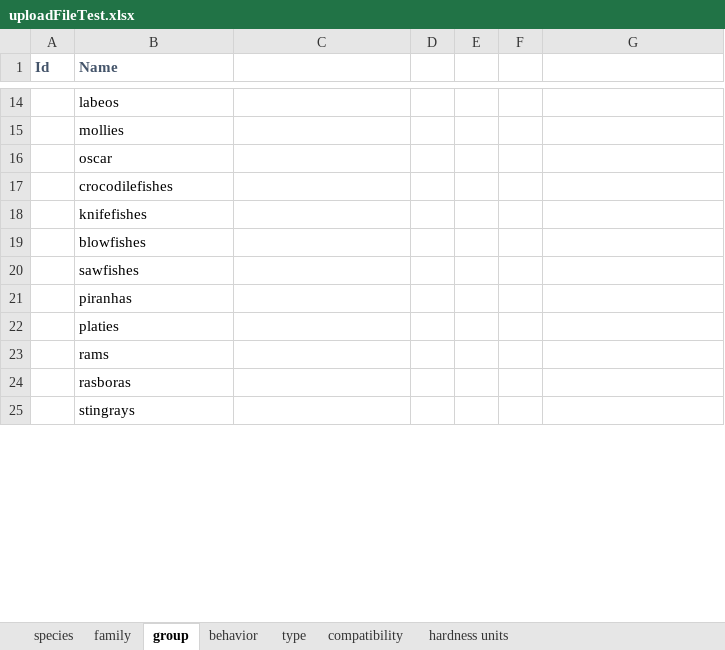
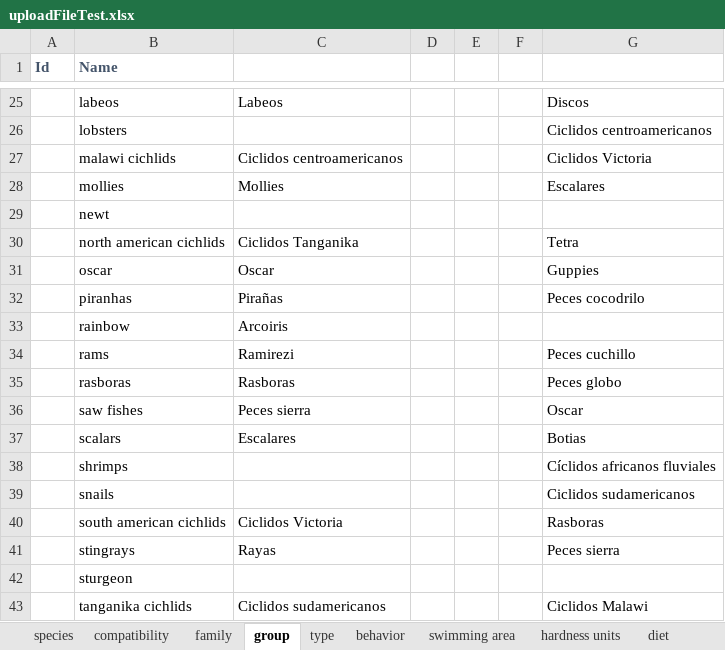
Before and after one commit to baronnath/accuarium-back, an Excel workbook: private/uploads/uploadFileTest.xlsx, sheet group, drawn as a sheet; only a part is shown, gaps mark what is left out; values as stored, in another font and other column widths than the file's, no borders; removed rows and columns are numbered as before the commit, all else as after; the diff covers the shown part only; the diff names each change by its address in the sheet, - before the commit and + after, or states it on an @@ line.

```diff
--- a/private/uploads/uploadFileTest.xlsx (sheet group)
+++ b/private/uploads/uploadFileTest.xlsx (sheet group)
+sheet tab: swimming area
+sheet tab: diet
@@ sheet tab order changed: species | compatibility | family | group | type | behavior | swimming area | hardness units | diet @@
-C25: (empty)
+C25: Labeos
-G25: (empty)
+G25: Discos
+row 26:  | lobsters |  |  |  |  | Ciclidos centroamericanos
+row 27:  | malawi cichlids | Ciclidos centroamericanos |  |  |  | Ciclidos Victoria
-C28: (empty)
+C28: Mollies
-G28: (empty)
+G28: Escalares
+row 29:  | newt
+row 30:  | north american cichlids | Ciclidos Tanganika |  |  |  | Tetra
-C31: (empty)
+C31: Oscar
-G31: (empty)
+G31: Guppies
-row 17:  | crocodilefishes
-row 18:  | knifefishes
-row 19:  | blowfishes
-row 20:  | sawfishes
-C32: (empty)
+C32: Pirañas
-G32: (empty)
+G32: Peces cocodrilo
-row 22:  | platies
+row 33:  | rainbow | Arcoiris
-C34: (empty)
+C34: Ramirezi
-G34: (empty)
+G34: Peces cuchillo
-C35: (empty)
+C35: Rasboras
-G35: (empty)
+G35: Peces globo
+row 36:  | saw fishes | Peces sierra |  |  |  | Oscar
+row 37:  | scalars | Escalares |  |  |  | Botias
+row 38:  | shrimps |  |  |  |  | Cíclidos africanos fluviales
+row 39:  | snails |  |  |  |  | Ciclidos sudamericanos
+row 40:  | south american cichlids | Ciclidos Victoria |  |  |  | Rasboras
-C41: (empty)
+C41: Rayas
-G41: (empty)
+G41: Peces sierra
+row 42:  | sturgeon
+row 43:  | tanganika cichlids | Ciclidos sudamericanos |  |  |  | Ciclidos Malawi
```
Also changed, not shown: 16 added rows, 11 removed rows and 21 edited cells elsewhere in this sheet, sheet species, sheet compatibility, sheet family, sheet behavior, sheet type, 2 other files.
